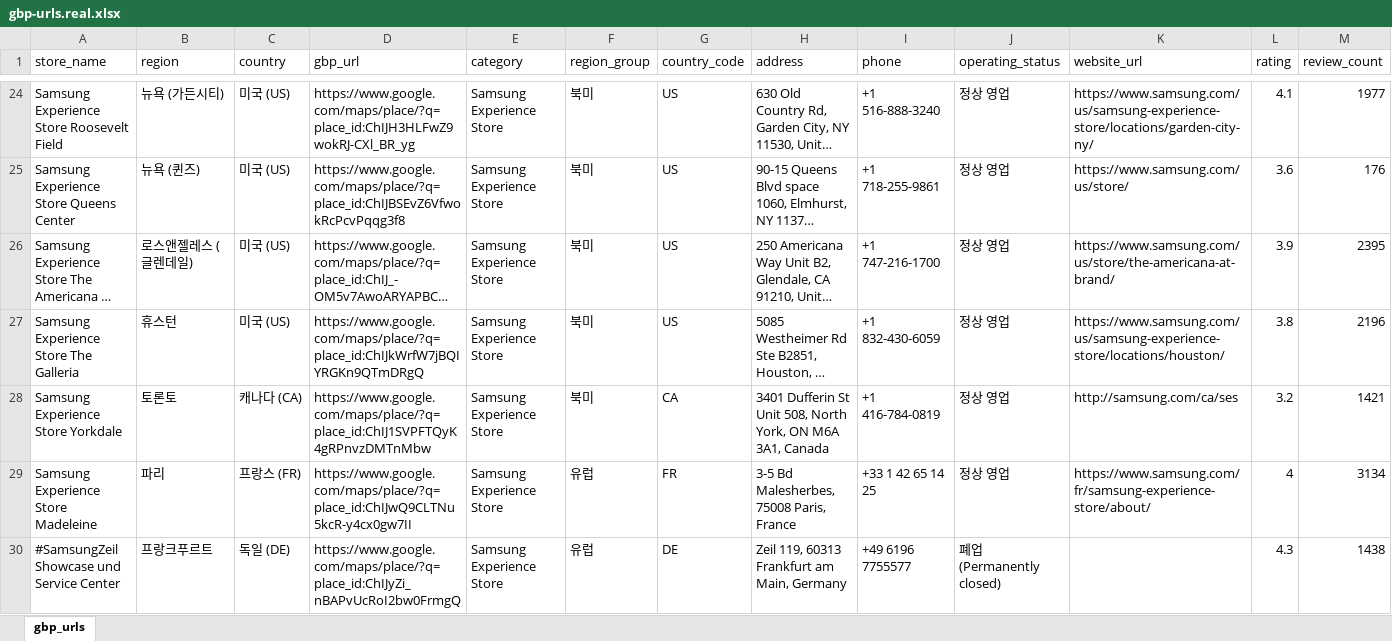
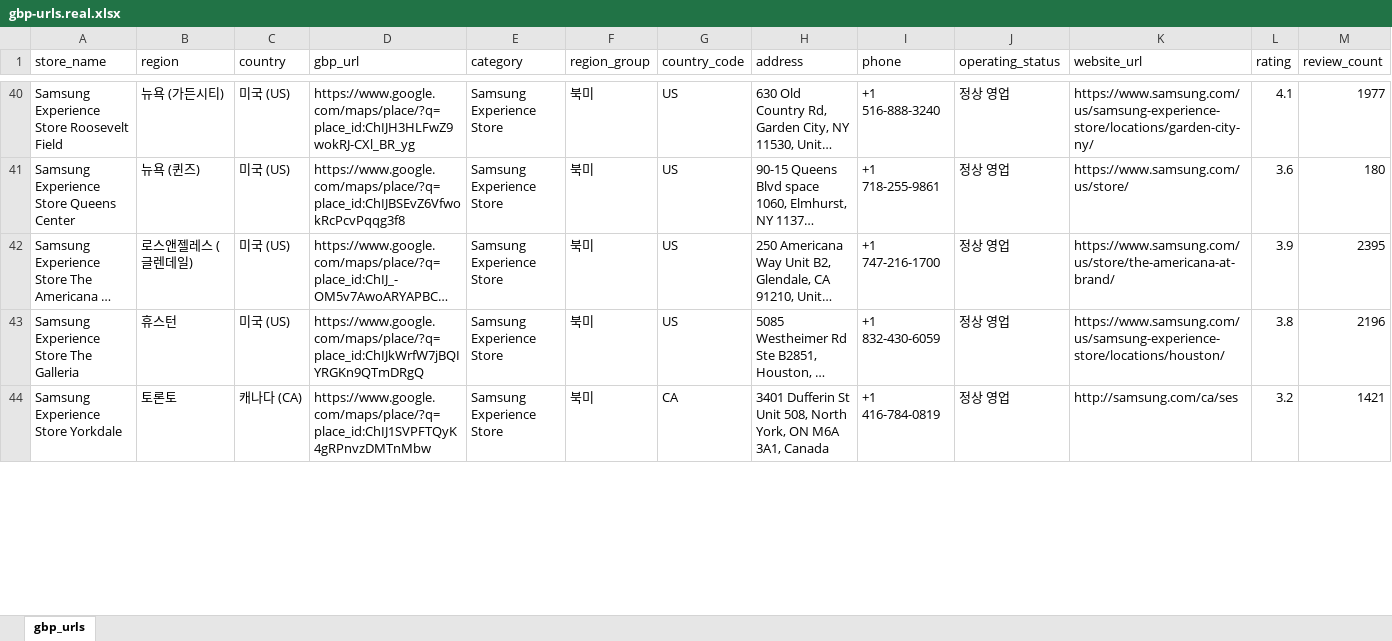
Before and after one commit to mw44lee/gbp-dashboard, an Excel workbook: backend/data/gbp-urls.real.xlsx, sheet gbp_urls, drawn as a sheet; only a part is shown, gaps mark what is left out; long unchanged cells end in …; values as stored, in another font and other column widths than the file's, no borders; removed rows and columns are numbered as before the commit, all else as after; the diff covers the shown part only; the diff names each change by its address in the sheet, - before the commit and + after, or states it on an @@ line.

```diff
--- a/backend/data/gbp-urls.real.xlsx (sheet gbp_urls)
+++ b/backend/data/gbp-urls.real.xlsx (sheet gbp_urls)
-M41 (review_count): 176
+M41 (review_count): 180
-row 29: Samsung Experience Store Madeleine | 파리 | 프랑스 (FR) | https://www.google.com/maps/place/?q=place_id:ChIJwQ9CLTNu5kcR-y4cx0gw7II | Samsung Experience Store | 유럽 | FR | 3-5 Bd Malesherbes, 75008 Paris, France | +33 1 42 65 14 25 | 정상 영업 | https://www.samsung.com/fr/samsung-experience-store/about/ | 4 | 3134
-row 30: #SamsungZeil Showcase und Service Center | 프랑크푸르트 | 독일 (DE) | https://www.google.com/maps/place/?q=place_id:ChIJyZi_nBAPvUcRoI2bw0FrmgQ | Samsung Experience Store | 유럽 | DE | Zeil 119, 60313 Frankfurt am Main, Germany | +49 6196 7755577 | 폐업 (Permanently closed) |  | 4.3 | 1438
```
Also changed, not shown: 25 added rows, 1 removed row and 21 edited cells elsewhere in this sheet, 7 other files.
